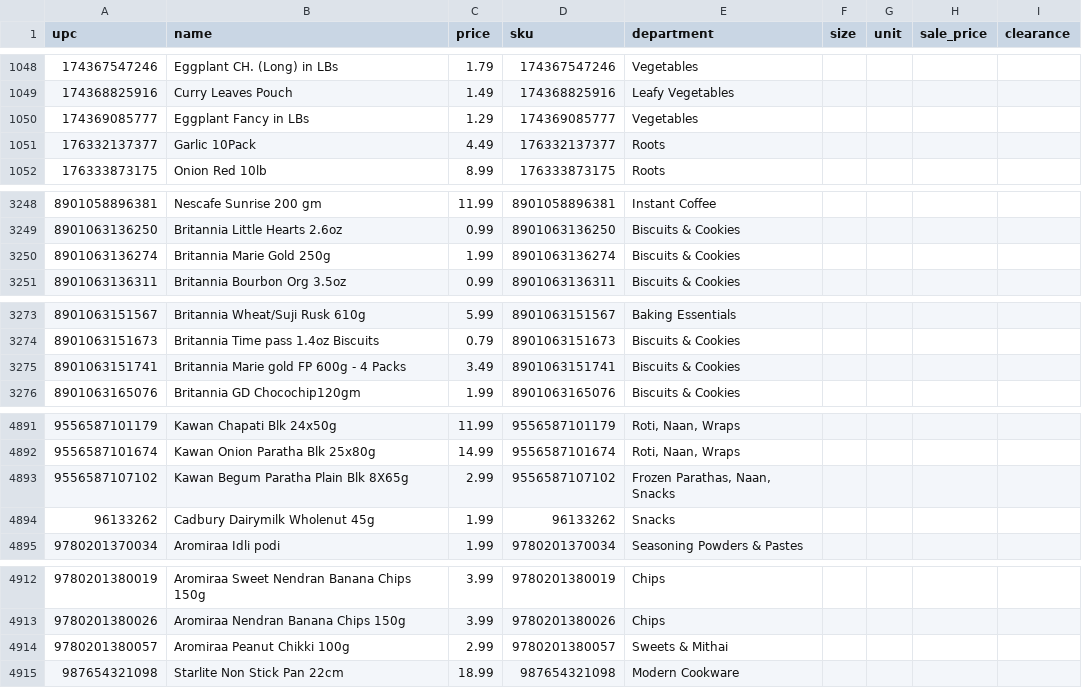
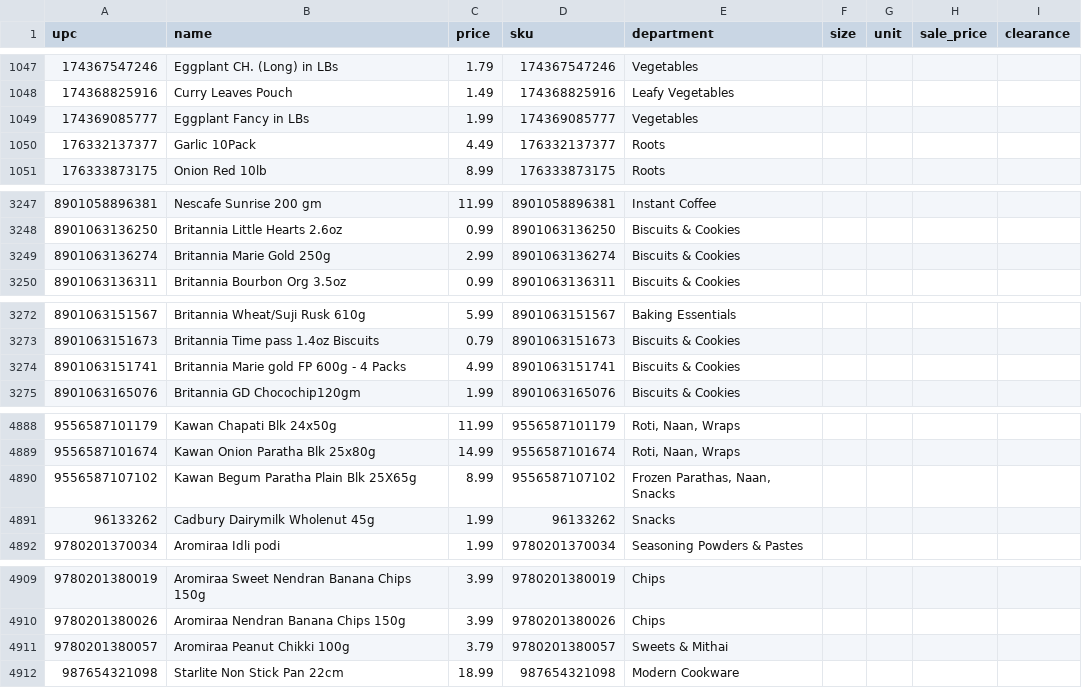
Before and after one commit to spicetownbackend/spicetown-labels, a CSV file: data/products.csv, drawn as a sheet; only a part is shown, gaps mark what is left out; the diff covers the shown part only.

```diff
--- a/data/products.csv
+++ b/data/products.csv
@@ -1049,3 +1048,3 @@ upc,name,price,sku,department,size,unit,sale_price,clearance
 174368825916,Curry Leaves Pouch,1.49,174368825916,Leafy Vegetables,,,,
-174369085777,Eggplant Fancy in LBs,1.29,174369085777,Vegetables,,,,
+174369085777,Eggplant Fancy in LBs,1.99,174369085777,Vegetables,,,,
 176332137377,Garlic 10Pack,4.49,176332137377,Roots,,,,
@@ -3249,3 +3248,3 @@ upc,name,price,sku,department,size,unit,sale_price,clearance
 8901063136250,Britannia Little Hearts 2.6oz,0.99,8901063136250,Biscuits & Cookies,,,,
-8901063136274,Britannia Marie Gold 250g,1.99,8901063136274,Biscuits & Cookies,,,,
+8901063136274,Britannia Marie Gold 250g,2.99,8901063136274,Biscuits & Cookies,,,,
 8901063136311,Britannia Bourbon Org 3.5oz,0.99,8901063136311,Biscuits & Cookies,,,,
@@ -3274,3 +3273,3 @@ upc,name,price,sku,department,size,unit,sale_price,clearance
 8901063151673,Britannia Time pass 1.4oz Biscuits,0.79,8901063151673,Biscuits & Cookies,,,,
-8901063151741,Britannia Marie gold FP 600g - 4 Packs,3.49,8901063151741,Biscuits & Cookies,,,,
+8901063151741,Britannia Marie gold FP 600g - 4 Packs,4.99,8901063151741,Biscuits & Cookies,,,,
 8901063165076,Britannia GD Chocochip120gm,1.99,8901063165076,Biscuits & Cookies,,,,
@@ -4892,3 +4889,3 @@ upc,name,price,sku,department,size,unit,sale_price,clearance
 9556587101674,Kawan Onion Paratha Blk 25x80g,14.99,9556587101674,"Roti, Naan, Wraps",,,,
-9556587107102,Kawan Begum Paratha Plain Blk 8X65g,2.99,9556587107102,"Frozen Parathas, Naan, Snacks",,,,
+9556587107102,Kawan Begum Paratha Plain Blk 25X65g,8.99,9556587107102,"Frozen Parathas, Naan, Snacks",,,,
 96133262,Cadbury Dairymilk Wholenut 45g,1.99,96133262,Snacks,,,,
@@ -4913,3 +4910,3 @@ upc,name,price,sku,department,size,unit,sale_price,clearance
 9780201380026,Aromiraa Nendran Banana Chips 150g,3.99,9780201380026,Chips,,,,
-9780201380057,Aromiraa Peanut Chikki 100g,2.99,9780201380057,Sweets & Mithai,,,,
+9780201380057,Aromiraa Peanut Chikki 100g,3.79,9780201380057,Sweets & Mithai,,,,
 987654321098,Starlite Non Stick Pan 22cm,18.99,987654321098,Modern Cookware,,,,
```
Also changed, not shown: 1 added row, 4 removed rows and 2 edited cells elsewhere in this file, 1 other file.
